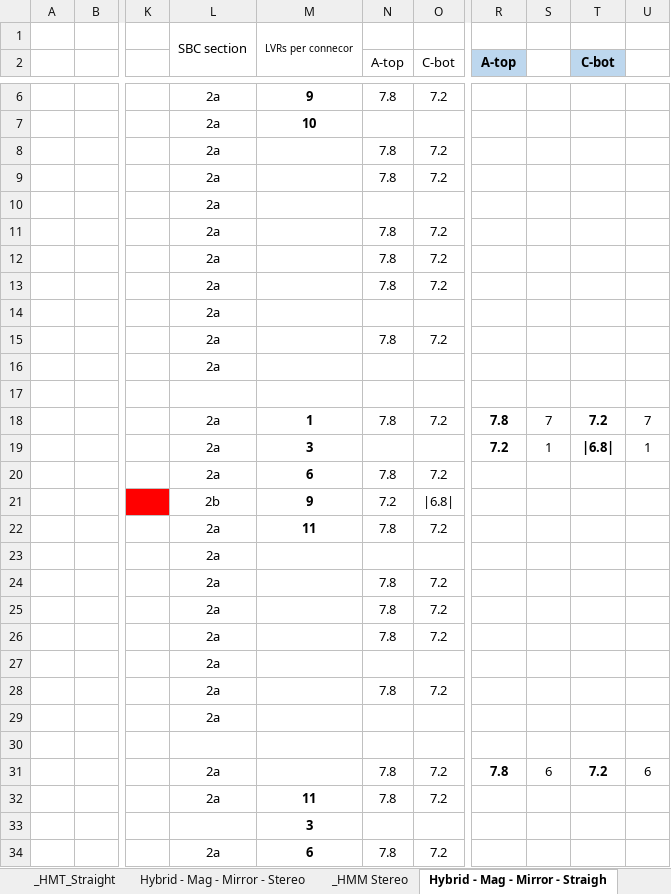
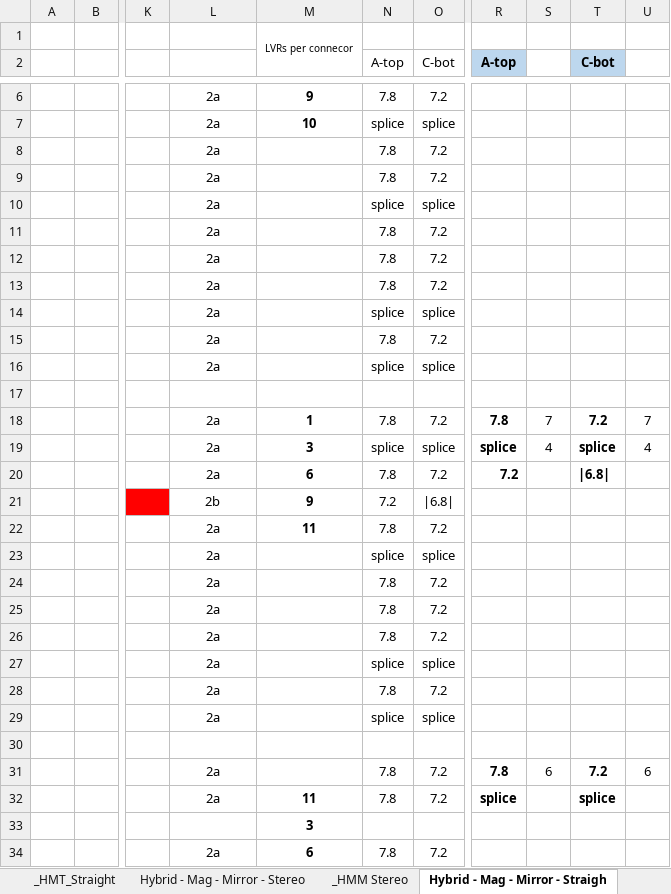
Before and after one commit to afernez/LV_cavern_mapping, an Excel workbook: formatted_cavern/LVR_PPP_Underground_Mapping_PPPSorted_Samtec_cables__30-10-22.xlsx, sheet Hybrid - Mag - Mirror - Straigh, drawn as a sheet; only a part is shown, gaps mark what is left out; values as stored, in another font and other column widths than the file's, no borders; removed rows and columns are numbered as before the commit, all else as after; the diff covers the shown part only; the diff names each change by its address in the sheet, - before the commit and + after, or states it on an @@ line.

```diff
--- a/formatted_cavern/LVR_PPP_Underground_Mapping_PPPSorted_Samtec_cables__30-10-22.xlsx (sheet Hybrid - Mag - Mirror - Straigh)
+++ b/formatted_cavern/LVR_PPP_Underground_Mapping_PPPSorted_Samtec_cables__30-10-22.xlsx (sheet Hybrid - Mag - Mirror - Straigh)
-L1: SBC section
+L1: (empty)
-L1:L3 merged
-N7 (A-top): (empty)
+N7 (A-top): splice
-O7 (C-bot): (empty)
+O7 (C-bot): splice
-N10 (A-top): (empty)
+N10 (A-top): splice
-O10 (C-bot): (empty)
+O10 (C-bot): splice
-N14 (A-top): (empty)
+N14 (A-top): splice
-O14 (C-bot): (empty)
+O14 (C-bot): splice
-N16 (A-top): (empty)
+N16 (A-top): splice
-O16 (C-bot): (empty)
+O16 (C-bot): splice
-N19 (A-top): (empty)
+N19 (A-top): splice
-O19 (C-bot): (empty)
+O19 (C-bot): splice
-R19 (A-top): 7.2
+R19 (A-top): splice
-S19: 1
+S19: 4
-T19 (C-bot): |6.8|
+T19 (C-bot): splice
-U19: 1
+U19: 4
-R20 (A-top): (empty)
+R20 (A-top): 7.2
-T20 (C-bot): (empty)
+T20 (C-bot): |6.8|
-N23 (A-top): (empty)
+N23 (A-top): splice
-O23 (C-bot): (empty)
+O23 (C-bot): splice
-N27 (A-top): (empty)
+N27 (A-top): splice
-O27 (C-bot): (empty)
+O27 (C-bot): splice
-N29 (A-top): (empty)
+N29 (A-top): splice
-O29 (C-bot): (empty)
+O29 (C-bot): splice
-R32 (A-top): (empty)
+R32 (A-top): splice
-T32 (C-bot): (empty)
+T32 (C-bot): splice
```
Also changed, not shown: 1 added row, 1 removed row and 22 edited cells elsewhere in this sheet, sheet Hybrid - Mag - Mirror - Stereo.
